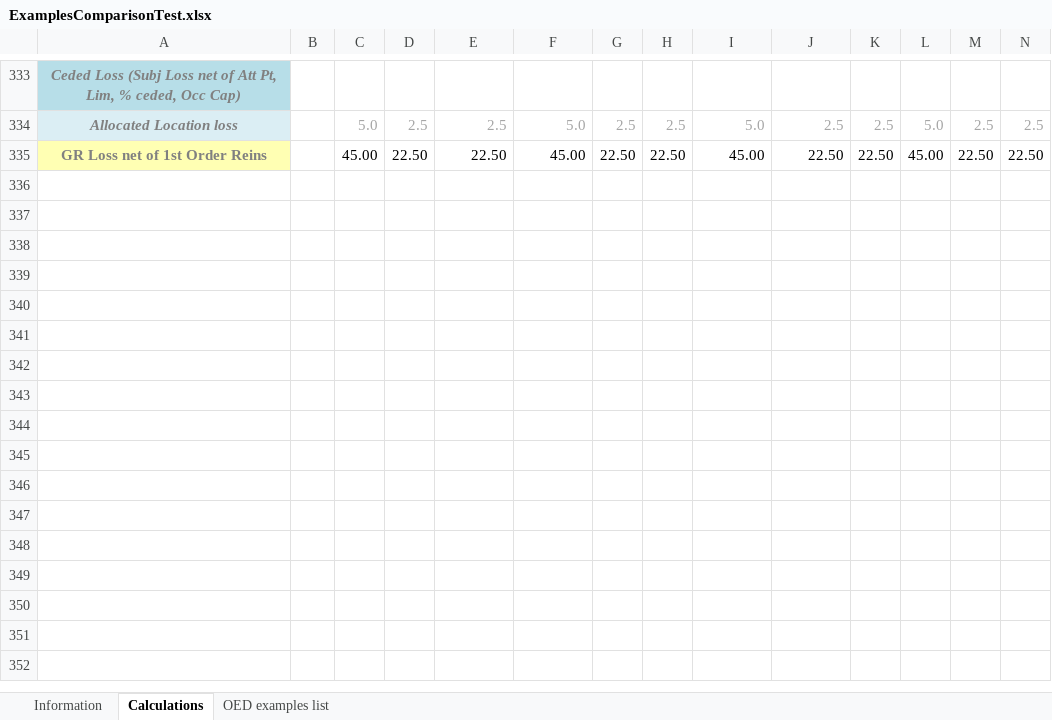
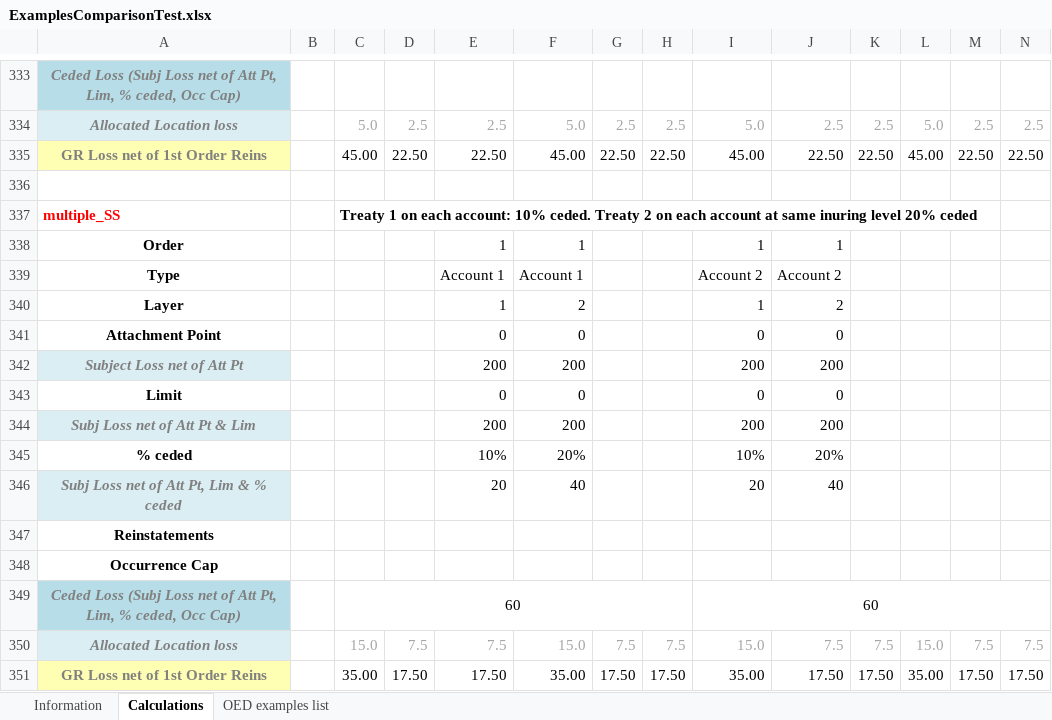
Before and after one commit to OasisLMF/ReinsuranceTestTool, an Excel workbook: examples/ExamplesComparisonTest.xlsx, sheet Calculations, drawn as a sheet; only a part is shown, gaps mark what is left out; values as stored, in another font and other column widths than the file's, no borders; rows hold the shown columns only; the diff names each change by its address in the sheet, - before the commit and + after, or states it on an @@ line.

Commit message:
edit text and hyperlink comparison calc

```diff
--- a/examples/ExamplesComparisonTest.xlsx (sheet Calculations)
+++ b/examples/ExamplesComparisonTest.xlsx (sheet Calculations)
+row 336: (empty)
+row 337: multiple_SS |  | Treaty 1 on each account: 10% ceded. Treaty 2 on each account at same inuring level 20% ceded
+row 338: Order |  |  |  | 1 | 1 |  |  | 1 | 1
+row 339: Type |  |  |  | Account 1 | Account 1 |  |  | Account 2 | Account 2
+row 340: Layer |  |  |  | 1 | 2 |  |  | 1 | 2
+row 341: Attachment Point |  |  |  | 0 | 0 |  |  | 0 | 0
+row 342: Subject Loss net of Att Pt |  |  |  | 200 | 200 |  |  | 200 | 200
+row 343: Limit |  |  |  | 0 | 0 |  |  | 0 | 0
+row 344: Subj Loss net of Att Pt & Lim |  |  |  | 200 | 200 |  |  | 200 | 200
+row 345: % ceded |  |  |  | 10% | 20% |  |  | 10% | 20%
+row 346: Subj Loss net of Att Pt, Lim & % ceded |  |  |  | 20 | 40 |  |  | 20 | 40
+row 347: Reinstatements
+row 348: Occurrence Cap
+row 349: Ceded Loss (Subj Loss net of Att Pt, Lim, % ceded, Occ Cap) |  | 60 |  |  |  |  |  | 60
+row 350: Allocated Location loss |  | 15.0 | 7.5 | 7.5 | 15.0 | 7.5 | 7.5 | 15.0 | 7.5 | 7.5 | 15.0 | 7.5 | 7.5
+row 351: GR Loss net of 1st Order Reins |  | 35.00 | 17.50 | 17.50 | 35.00 | 17.50 | 17.50 | 35.00 | 17.50 | 17.50 | 35.00 | 17.50 | 17.50
```
Also changed, not shown: sheet OED examples list, 1 other file.
